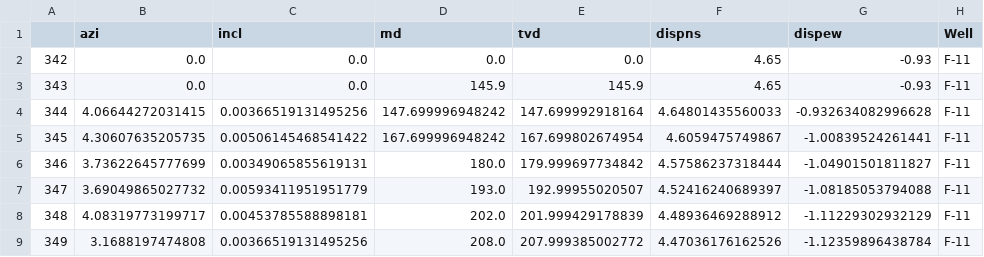
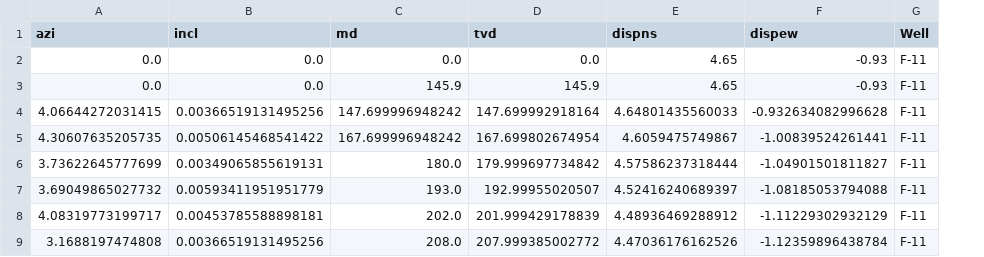
Before and after one commit to FreddyEcu-Ch/Drilling-Engineering, a CSV file: Data/output/F-11.csv, drawn as a sheet; only a part is shown; the diff names each change by its address in the sheet, - before the commit and + after, or states it on an @@ line.

```diff
--- a/Data/output/F-11.csv
+++ b/Data/output/F-11.csv
-column A, rows 2-9: 342 | 343 | 344 | 345 | 346 | 347 | 348 | 349
```
Also changed, not shown: Data/output/F-12.csv, Data/output/F-14.csv, 8 other files.
